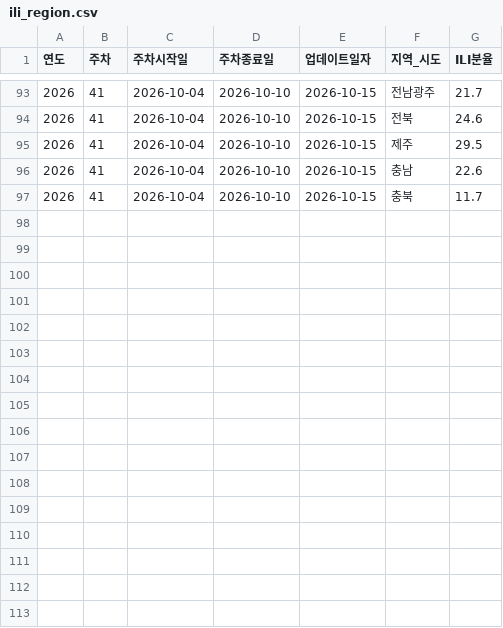
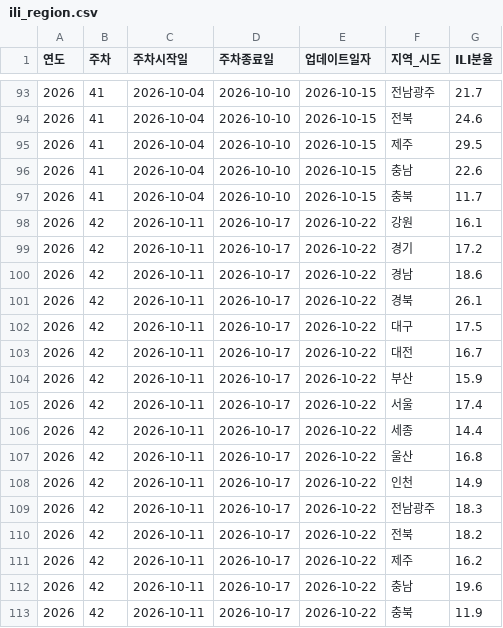
Before and after one commit to Yu-Hyemin/culture_safe_map, a CSV file: output/ili_region.csv, drawn as a sheet; only a part is shown, gaps mark what is left out.

```diff
--- a/output/ili_region.csv
+++ b/output/ili_region.csv
@@ -97 +97,17 @@
 2026,41,2026-10-04,2026-10-10,2026-10-15,충북,11.7
+2026,42,2026-10-11,2026-10-17,2026-10-22,강원,16.1
+2026,42,2026-10-11,2026-10-17,2026-10-22,경기,17.2
+2026,42,2026-10-11,2026-10-17,2026-10-22,경남,18.6
+2026,42,2026-10-11,2026-10-17,2026-10-22,경북,26.1
+2026,42,2026-10-11,2026-10-17,2026-10-22,대구,17.5
+2026,42,2026-10-11,2026-10-17,2026-10-22,대전,16.7
+2026,42,2026-10-11,2026-10-17,2026-10-22,부산,15.9
+2026,42,2026-10-11,2026-10-17,2026-10-22,서울,17.4
+2026,42,2026-10-11,2026-10-17,2026-10-22,세종,14.4
+2026,42,2026-10-11,2026-10-17,2026-10-22,울산,16.8
+2026,42,2026-10-11,2026-10-17,2026-10-22,인천,14.9
+2026,42,2026-10-11,2026-10-17,2026-10-22,전남광주,18.3
+2026,42,2026-10-11,2026-10-17,2026-10-22,전북,18.2
+2026,42,2026-10-11,2026-10-17,2026-10-22,제주,16.2
+2026,42,2026-10-11,2026-10-17,2026-10-22,충남,19.6
+2026,42,2026-10-11,2026-10-17,2026-10-22,충북,11.9
```
Also changed, not shown: data/hall_metadata.csv, output/disease.csv, 1 other file.
